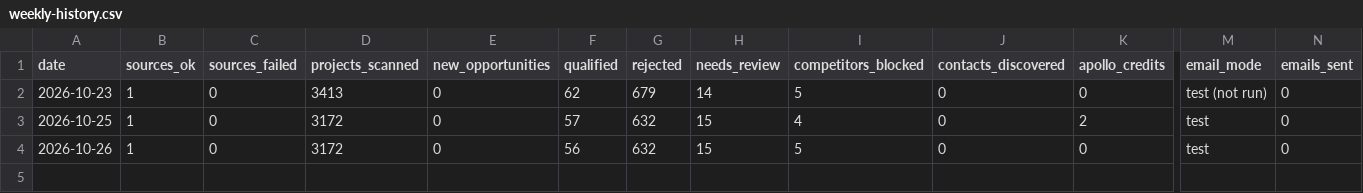
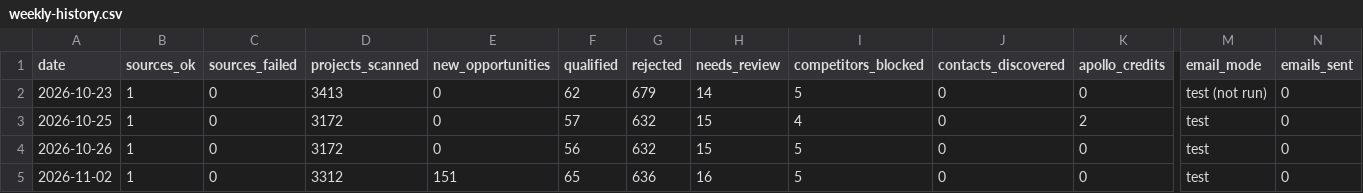
Before and after one commit to rafabarboza1802/crawlee, a CSV file: bc-lead-crawler/data/reports/weekly-history.csv, drawn as a sheet; only a part is shown, gaps mark what is left out; rows hold the shown columns only; the diff names each change by its address in the sheet, - before the commit and + after, or states it on an @@ line.

```diff
--- a/bc-lead-crawler/data/reports/weekly-history.csv
+++ b/bc-lead-crawler/data/reports/weekly-history.csv
+row 5: 2026-11-02 | 1 | 0 | 3312 | 151 | 65 | 636 | 16 | 5 | 0 | 0 | test | 0
```
Also changed, not shown: bc-lead-crawler/data/reports/apollo-ledger.csv, bc-lead-crawler/data/reports/approved-buyers.csv, 10 other files.
